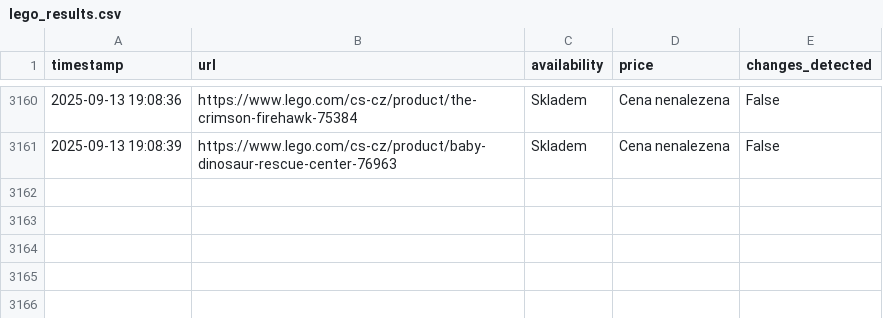
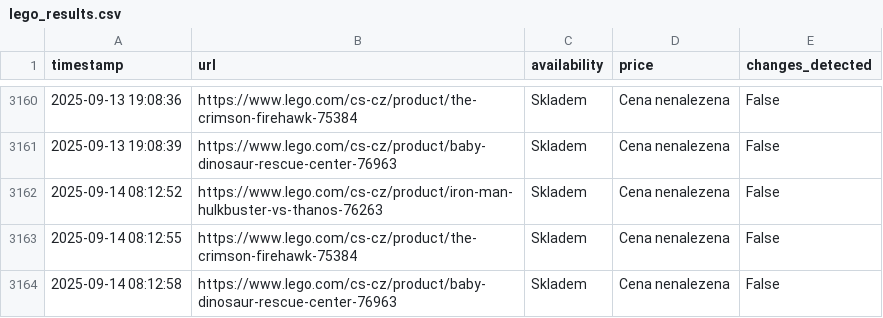
Before and after one commit to tomas-novak/lego-automatizace, a CSV file: lego_results.csv, drawn as a sheet; only a part is shown, gaps mark what is left out.

```diff
--- a/lego_results.csv
+++ b/lego_results.csv
@@ -3161 +3161,4 @@ timestamp,url,availability,price,changes_detected
 2025-09-13 19:08:39,https://www.lego.com/cs-cz/product/baby-dinosaur-rescue-center-76963,Skladem,Cena nenalezena,False
+2025-09-14 08:12:52,https://www.lego.com/cs-cz/product/iron-man-hulkbuster-vs-thanos-76263,Skladem,Cena nenalezena,False
+2025-09-14 08:12:55,https://www.lego.com/cs-cz/product/the-crimson-firehawk-75384,Skladem,Cena nenalezena,False
+2025-09-14 08:12:58,https://www.lego.com/cs-cz/product/baby-dinosaur-rescue-center-76963,Skladem,Cena nenalezena,False
```
